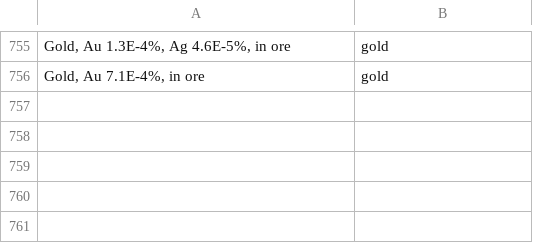
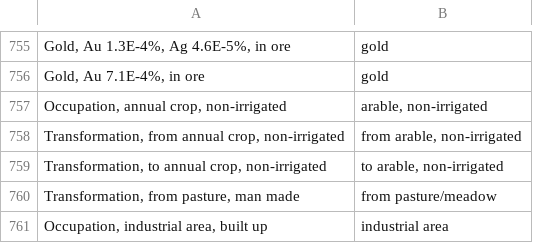
Before and after one commit to ccomb/fplca, a CSV file: data/flows.csv, drawn as a sheet; only a part is shown, gaps mark what is left out; the diff names each change by its address in the sheet, - before the commit and + after, or states it on an @@ line.

Commit message:
flows+compartments: bridge BAFU↔EF3.1 ILCD Land use
Two-pronged fix for Land use, where the original ILCD distribution
characterized 0 BAFU flows on Swiss wheat (delta 100%):

* @data/compartments.csv@: bridge ILCD's @land occupation@ /
  @land transformation@ medium and BAFU's @resources/land@ category to
  a common @(natural resource, in ground)@ key, so name-based lookups
  meet at the same compartment.
* @data/flows.csv@: 5 curated synonyms for Swiss-wheat top contributors
  — @Occupation, annual crop, non-irrigated@ ↔ @arable, non-irrigated@
  and the @from/to@ counterparts; @Transformation, from pasture, man
  made@ ↔ @from pasture/meadow@; @Occupation, industrial area, built
  up@ ↔ @industrial area@.
* @Method.Mapping.expandSynonymMappings@: drop the 'mediumCompat'
  pre-filter. The post-normalize compartment is what'd actually need to
  match, but recomputing it in 'expand' duplicates 'normalizeCompartment'
  logic. The table keys (which DO see the post-normalize compartment)
  are the natural filter — mismatched (cf, peer) pairs simply land at
  keys nothing ever queries.

Result: original Land use score goes from 0 → 683 Pt on Swiss wheat.
The same flows now contribute on both distributions. The residual delta
(adapted 27 Pt vs original 683 Pt) is methodological: ILCD original
ships 213 per-country CFs and the geolocation cascade picks CH-specific
values (e.g. @to arable, non-irrigated@ CF=1247.7 for CH); the adapted
SimaPro CSV export ships only global defaults (CF=501.91), so it falls
back to the location-less entry. Both scores are internally consistent
within their distribution; reconciling them needs per-country CFs in
the SimaPro export, not a synonym fix.

```diff
--- a/data/flows.csv
+++ b/data/flows.csv
+row 757: Occupation, annual crop, non-irrigated | arable, non-irrigated
+row 758: Transformation, from annual crop, non-irrigated | from arable, non-irrigated
+row 759: Transformation, to annual crop, non-irrigated | to arable, non-irrigated
+row 760: Transformation, from pasture, man made | from pasture/meadow
+row 761: Occupation, industrial area, built up | industrial area
```
Also changed, not shown: data/compartments.csv, 1 other file.
